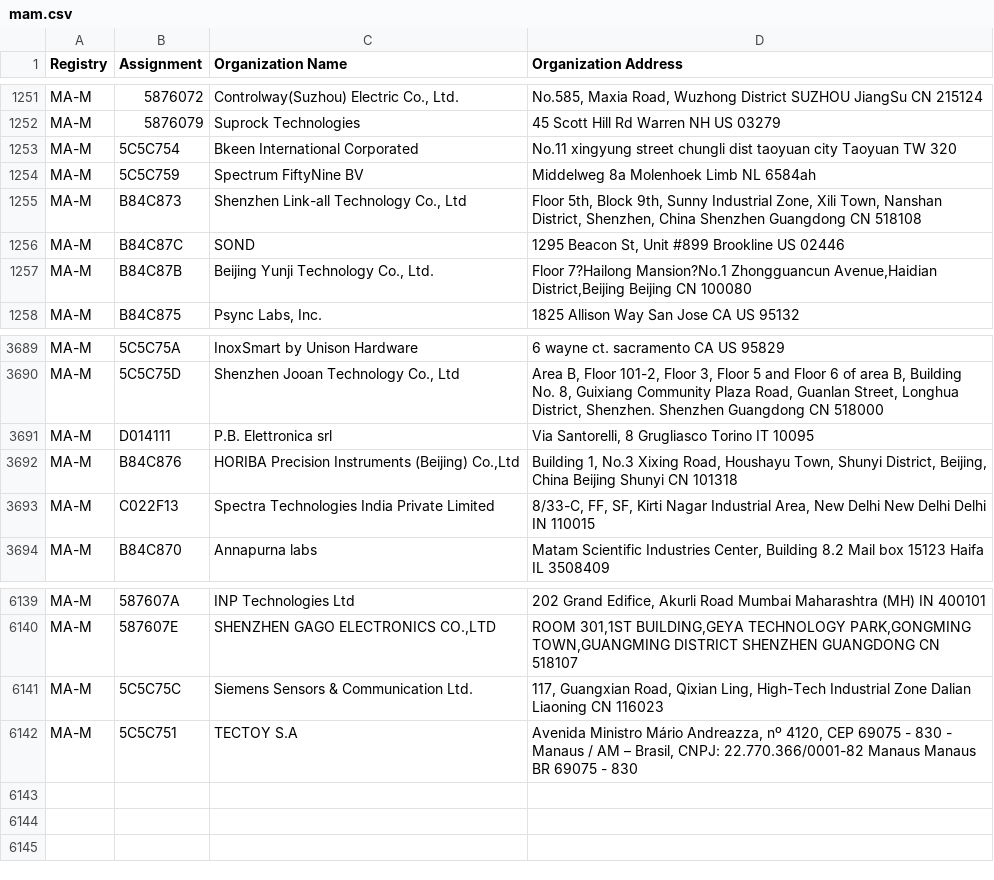
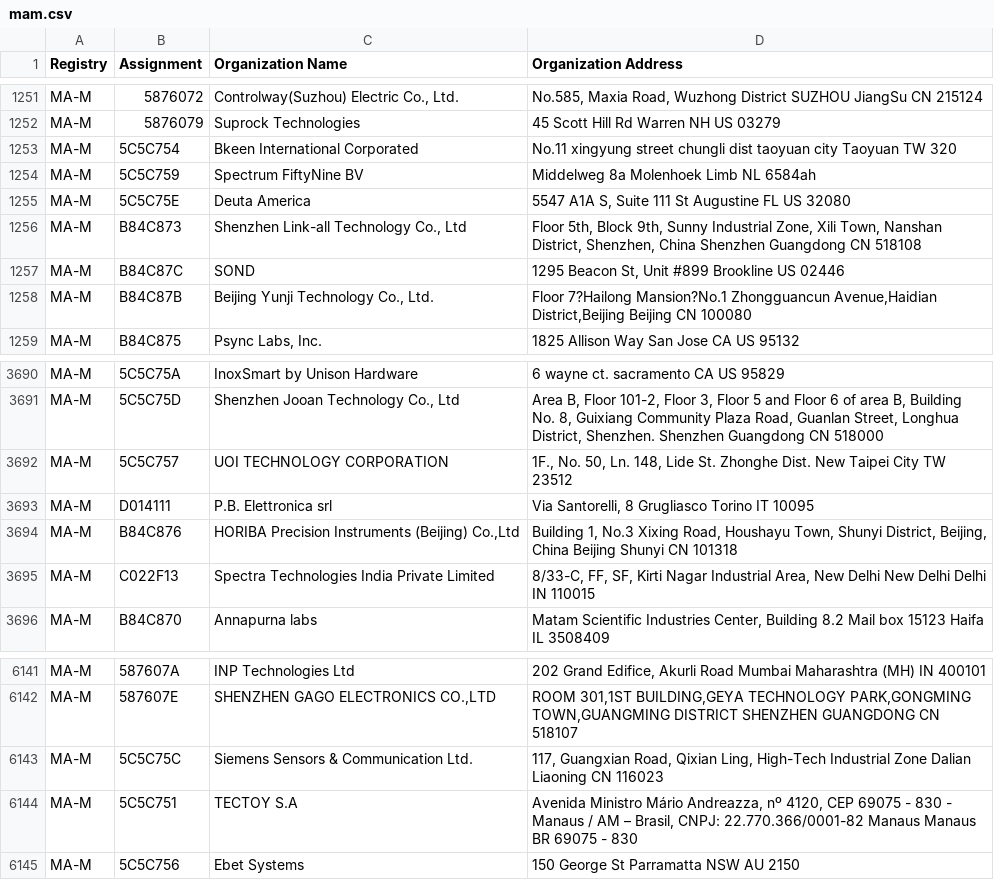
Before and after one commit to hdm/mac-tracker, a CSV file: data/ieee/mam.csv, drawn as a sheet; only a part is shown, gaps mark what is left out; the diff names each change by its address in the sheet, - before the commit and + after, or states it on an @@ line.

Commit message:
Auto: Update files from IEEE

```diff
--- a/data/ieee/mam.csv
+++ b/data/ieee/mam.csv
+row 1255: MA-M | 5C5C75E | Deuta America | 5547 A1A S, Suite 111 St Augustine FL US 32080
+row 3692: MA-M | 5C5C757 | UOI TECHNOLOGY CORPORATION | 1F., No. 50, Ln. 148, Lide St. Zhonghe Dist. New Taipei City TW 23512
+row 6145: MA-M | 5C5C756 | Ebet Systems | 150 George St Parramatta NSW AU 2150
```
Also changed, not shown: data/ieee/oui36.csv, 4 other files.
